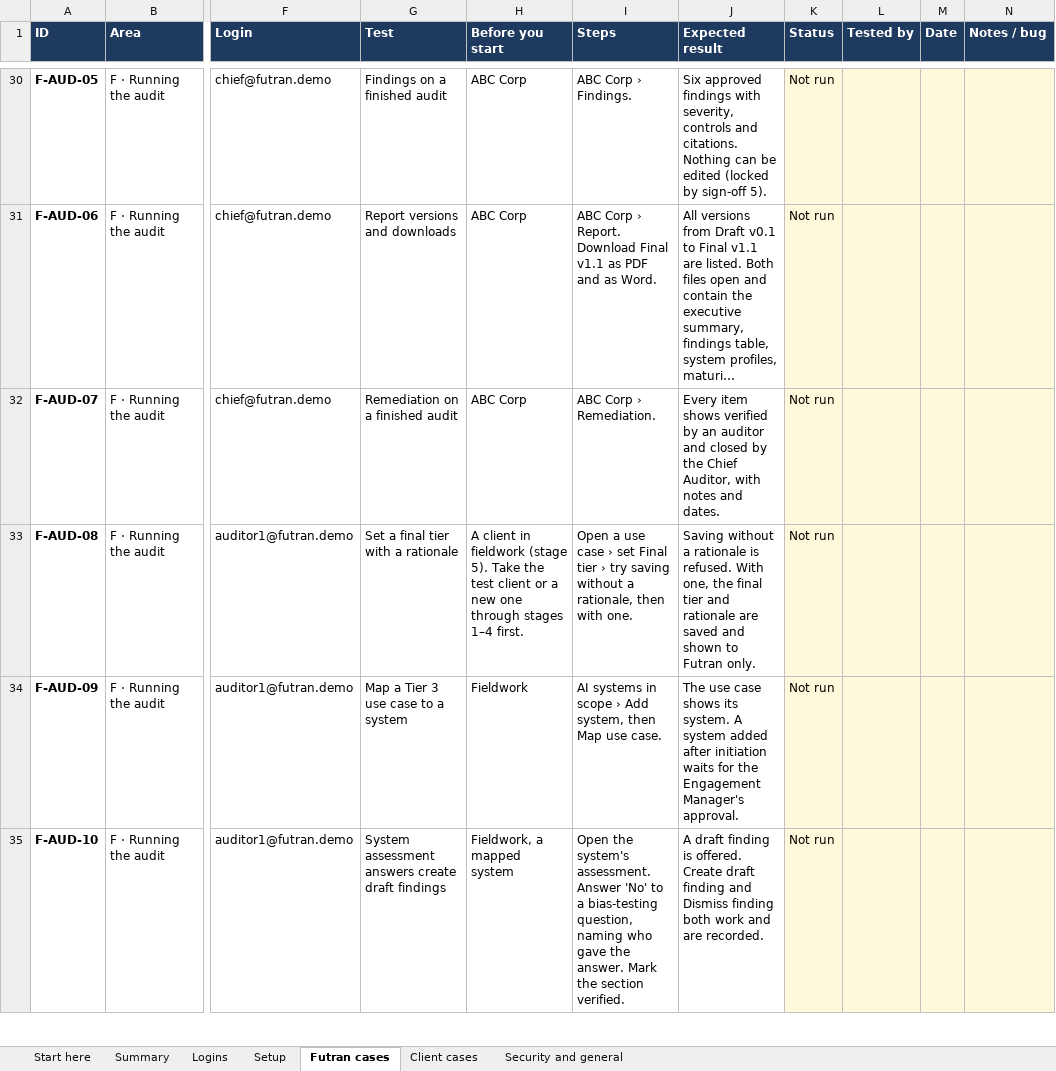
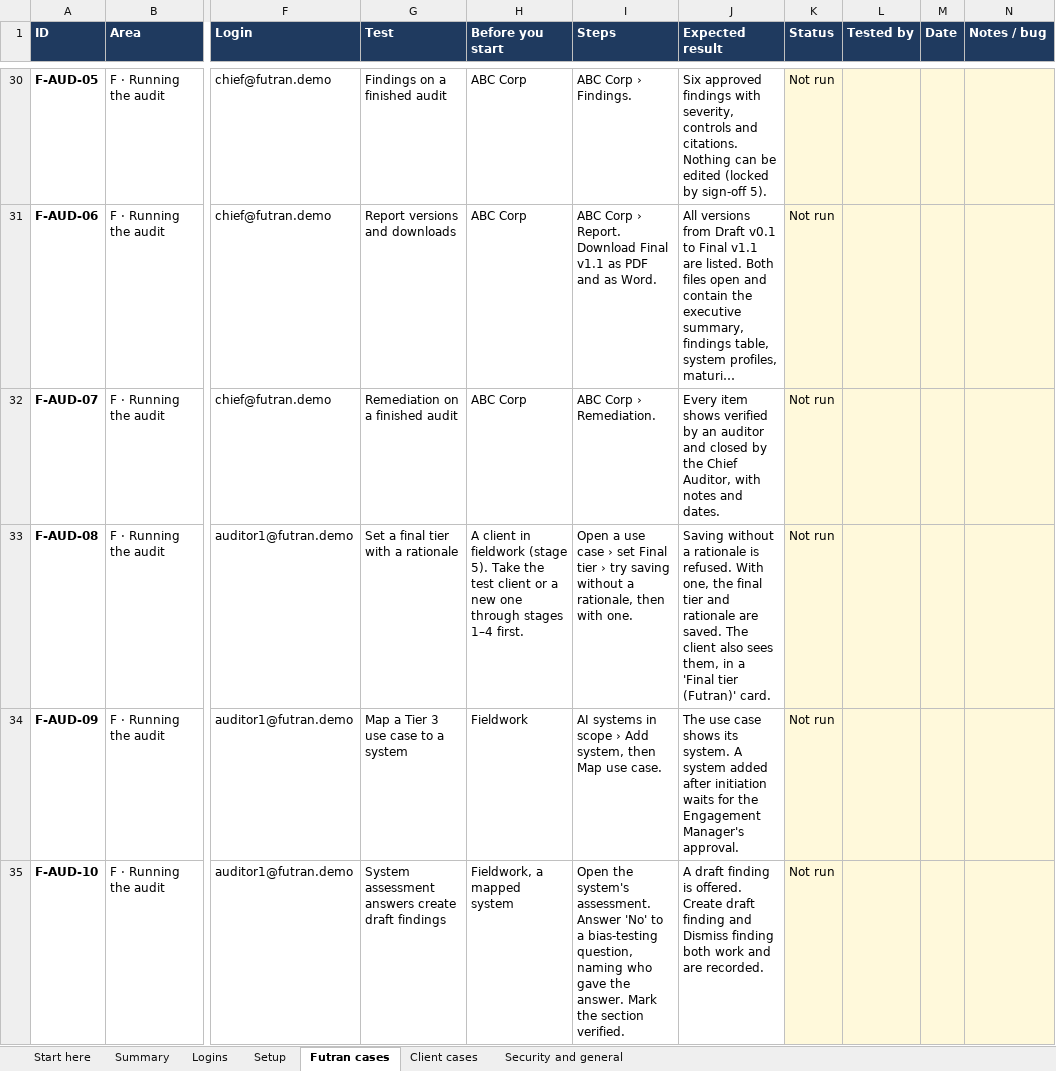
Before and after one commit to soursourthesour/futran-audit-platform, an Excel workbook: docs/testing/Futran_Audit_Platform_Test_Cases_2026-11-13.xlsx, sheet Futran cases, drawn as a sheet; only a part is shown, gaps mark what is left out; long unchanged cells end in …; values as stored, in another font and other column widths than the file's, no borders; conditional formats not drawn; the diff covers the shown part only; the diff names each change by its address in the sheet, - before the commit and + after, or states it on an @@ line.

```diff
--- a/docs/testing/Futran_Audit_Platform_Test_Cases_2026-11-13.xlsx (sheet Futran cases)
+++ b/docs/testing/Futran_Audit_Platform_Test_Cases_2026-11-13.xlsx (sheet Futran cases)
-J33 (Expected result): …rationale are saved and shown to Futran only.
+J33 (Expected result): …rationale are saved. The client also sees them, in a 'Final tier (Futran)' card.
```
Also changed, not shown: 14 edited cells elsewhere in this sheet, sheet Client cases, sheet Security and general, 3 other files.
